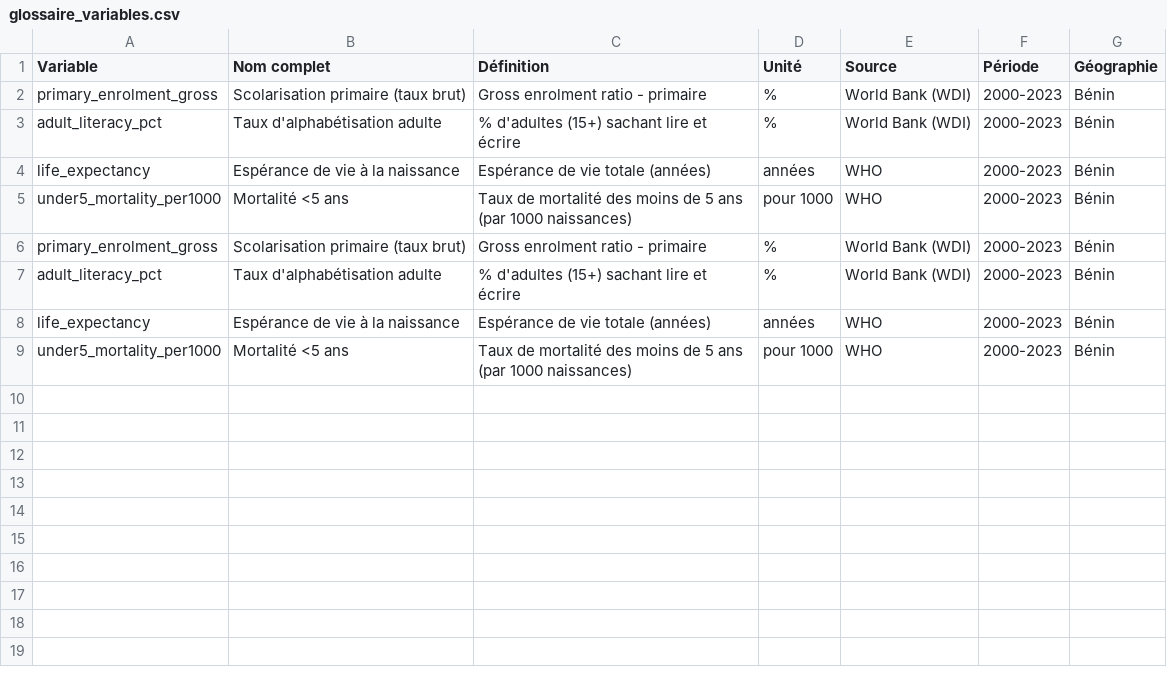
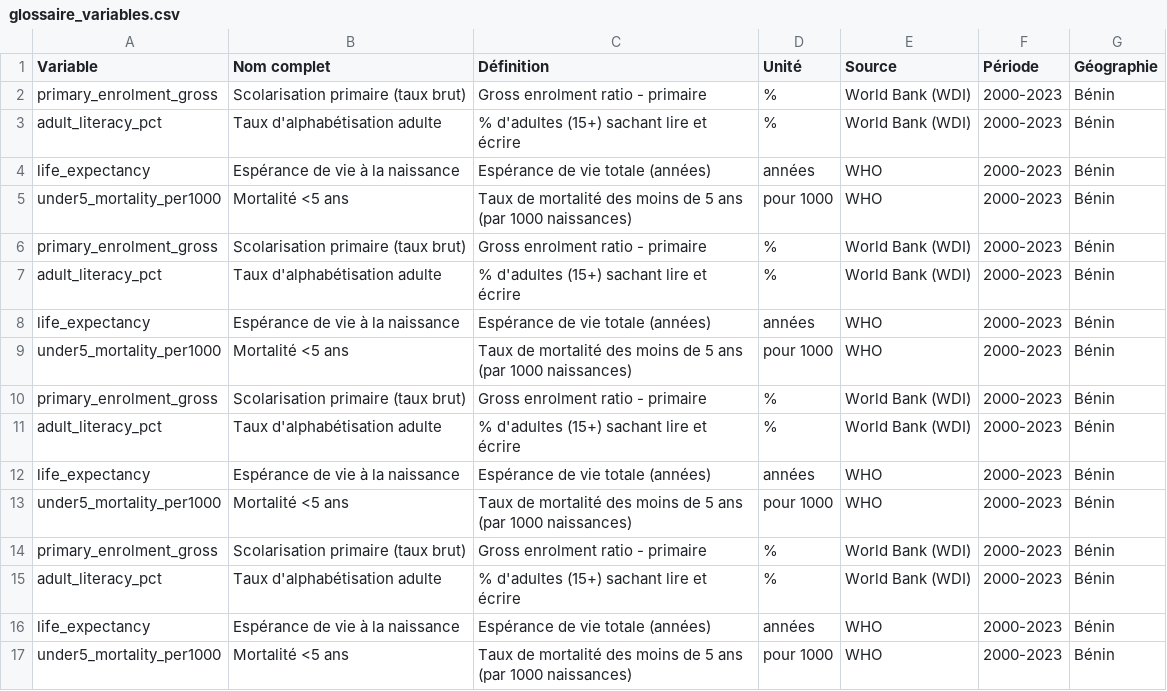
Before and after one commit to olifat2/data_viz_challenge, a CSV file: notebooks/datasets/final/glossaire_variables.csv, drawn as a sheet.

```diff
--- a/notebooks/datasets/final/glossaire_variables.csv
+++ b/notebooks/datasets/final/glossaire_variables.csv
@@ -9 +9,9 @@ life_expectancy,Espérance de vie à la naissance,Espérance de vie totale (ann
 under5_mortality_per1000,Mortalité <5 ans,Taux de mortalité des moins de 5 ans (par 1000 naissances),pour 1000,WHO,2000-2023,Bénin
+primary_enrolment_gross,Scolarisation primaire (taux brut),Gross enrolment ratio - primaire,%,World Bank (WDI),2000-2023,Bénin
+adult_literacy_pct,Taux d'alphabétisation adulte,% d'adultes (15+) sachant lire et écrire,%,World Bank (WDI),2000-2023,Bénin
+life_expectancy,Espérance de vie à la naissance,Espérance de vie totale (années),années,WHO,2000-2023,Bénin
+under5_mortality_per1000,Mortalité <5 ans,Taux de mortalité des moins de 5 ans (par 1000 naissances),pour 1000,WHO,2000-2023,Bénin
+primary_enrolment_gross,Scolarisation primaire (taux brut),Gross enrolment ratio - primaire,%,World Bank (WDI),2000-2023,Bénin
+adult_literacy_pct,Taux d'alphabétisation adulte,% d'adultes (15+) sachant lire et écrire,%,World Bank (WDI),2000-2023,Bénin
+life_expectancy,Espérance de vie à la naissance,Espérance de vie totale (années),années,WHO,2000-2023,Bénin
+under5_mortality_per1000,Mortalité <5 ans,Taux de mortalité des moins de 5 ans (par 1000 naissances),pour 1000,WHO,2000-2023,Bénin
```
Also changed, not shown: notebooks/datasets/final/anomalies_2.csv, 7 other files.
